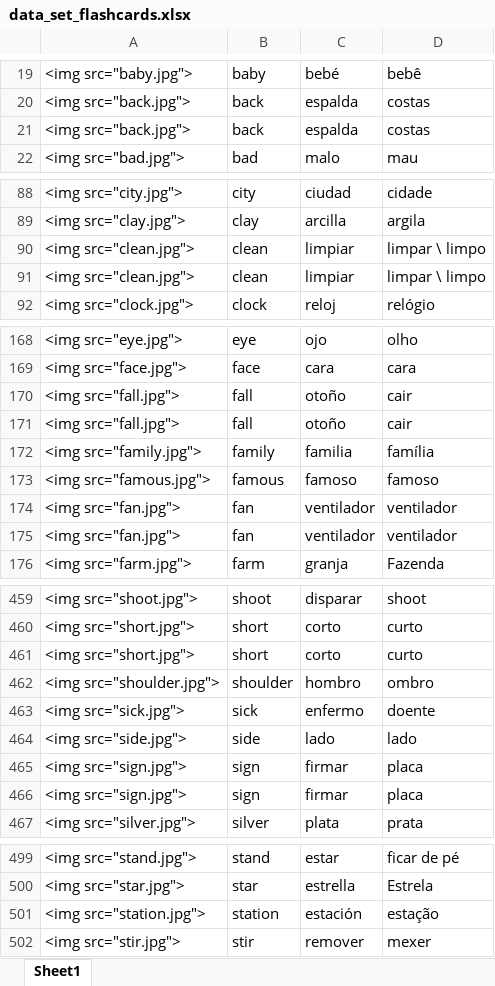
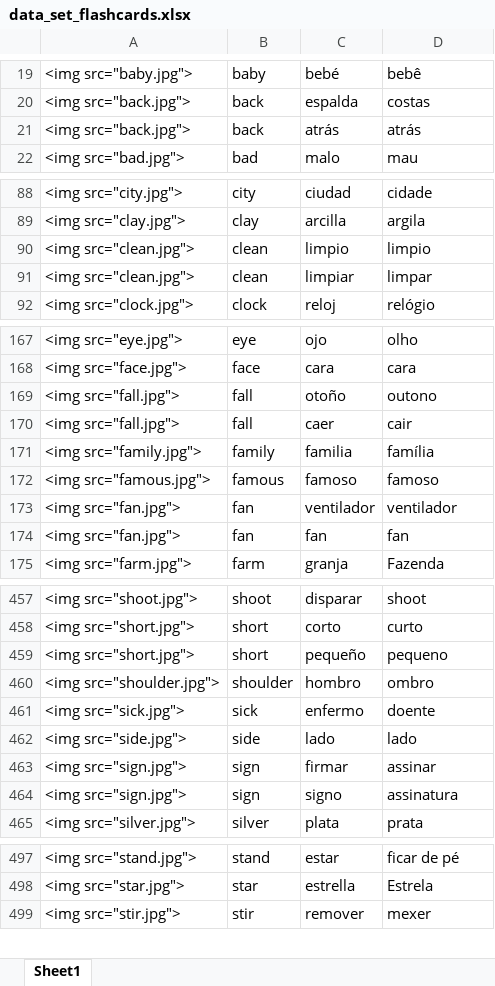
Before and after one commit to danimedi/languages_anki, an Excel workbook: 625_words/data_set_flashcards.xlsx, sheet Sheet1, drawn as a sheet; only a part is shown, gaps mark what is left out; values as stored, in another font and other column widths than the file's, no borders; removed rows and columns are numbered as before the commit, all else as after; the diff covers the shown part only; the diff names each change by its address in the sheet, - before the commit and + after, or states it on an @@ line.

```diff
--- a/625_words/data_set_flashcards.xlsx (sheet Sheet1)
+++ b/625_words/data_set_flashcards.xlsx (sheet Sheet1)
-C21: espalda
+C21: atrás
-D21: costas
+D21: atrás
-C90: limpiar
+C90: limpio
-D90: limpar \ limpo
+D90: limpio
-D91: limpar \ limpo
+D91: limpar
-D169: cair
+D169: outono
-C170: otoño
+C170: caer
-C174: ventilador
+C174: fan
-D174: ventilador
+D174: fan
-C459: corto
+C459: pequeño
-D459: curto
+D459: pequeno
-D463: placa
+D463: assinar
-C464: firmar
+C464: signo
-D464: placa
+D464: assinatura
-row 501: <img src="station.jpg"> | station | estación | estação
```
Also changed, not shown: 2 added rows, 6 removed rows and 10 edited cells elsewhere in this sheet, 4 other files.
